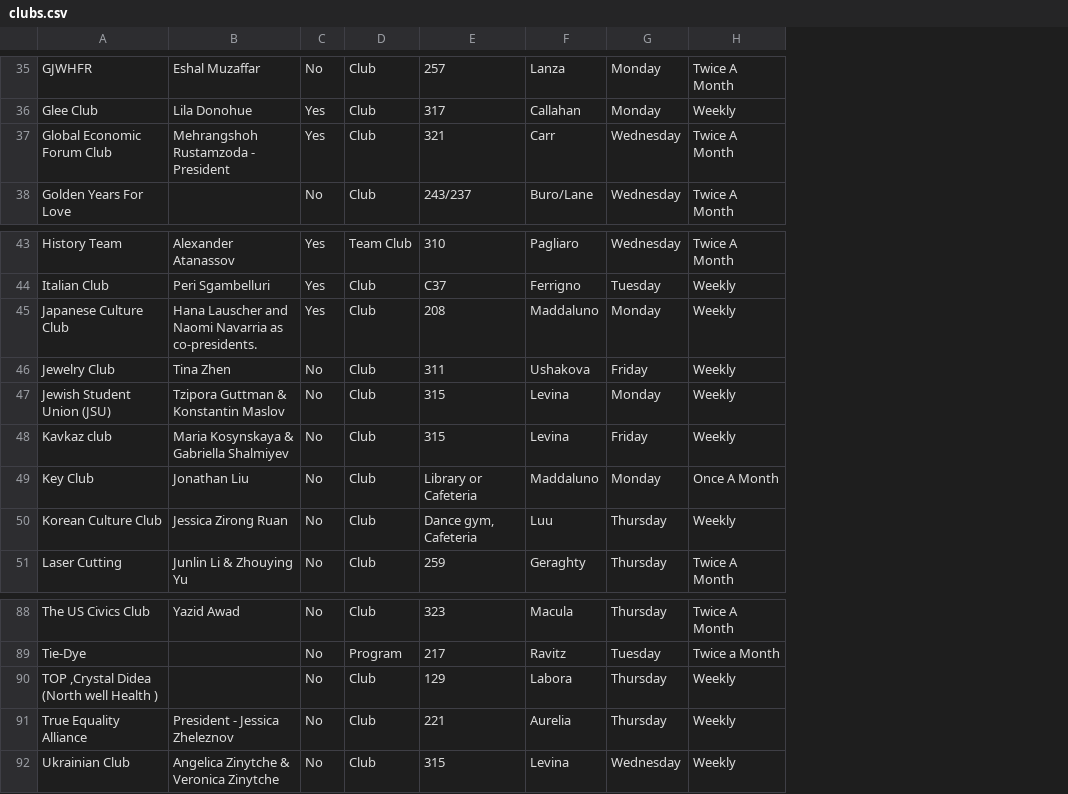
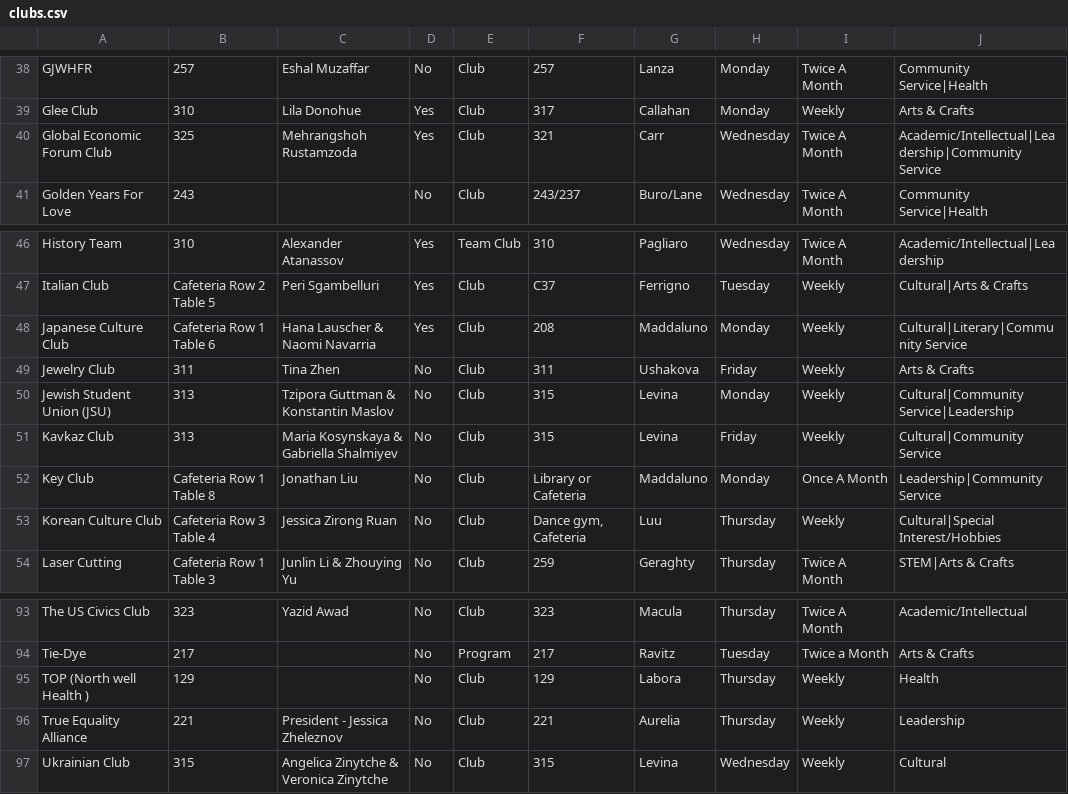
Before and after one commit to sitechtimes/ClubCatalog, a CSV file: public/clubs.csv, drawn as a sheet; only a part is shown, gaps mark what is left out; addresses are those after the commit; the diff covers the shown part only; the diff names each change by its address in the sheet, - before the commit and + after, or states it on an @@ line.

```diff
--- a/public/clubs.csv
+++ b/public/clubs.csv
+column B, rows 38-41: 257 | 310 | 325 | 243; rows 46-54: 310 | Cafeteria Row 2 Table 5 | Cafeteria Row 1 Table 6 | 311 | 313 | 313 | Cafeteria Row 1 Table 8 | Cafeteria Row 3 Table 4 | Cafeteria Row 1 Table 3; rows 93-97: 323 | 217 | 129 | 221 | 315
+column J, rows 38-41: Community Service|Health | Arts & Crafts | Academic/Intellectual|Leadership|Community Service | Community Service|Health; rows 46-54: Academic/Intellectual|Leadership | Cultural|Arts & Crafts | Cultural|Literary|Community Service | Arts & Crafts | Cultural|Community Service|Leadership | Cultural|Community Service | Leadership|Community Service | Cultural|Special Interest/Hobbies | STEM|Arts & Crafts; rows 93-97: Academic/Intellectual | Arts & Crafts | Health | Leadership | Cultural
-C40: Mehrangshoh Rustamzoda - President
+C40: Mehrangshoh Rustamzoda
-C48: Hana Lauscher and Naomi Navarria as co-presidents.
+C48: Hana Lauscher & Naomi Navarria
-A51: Kavkaz club
+A51: Kavkaz Club
-A95: TOP ,Crystal Didea (North well Health )
+A95: TOP (North well Health )
```
Also changed, not shown: 5 added rows and 1 edited cell elsewhere in this file, 8 other files.
